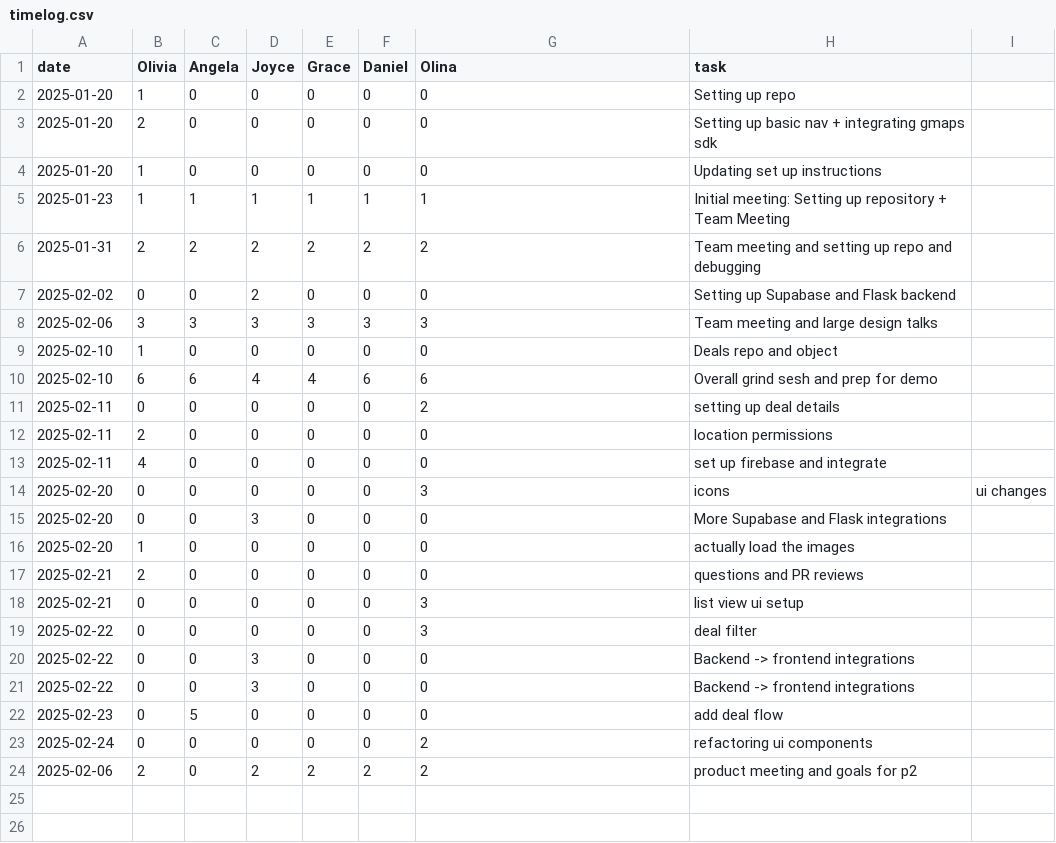
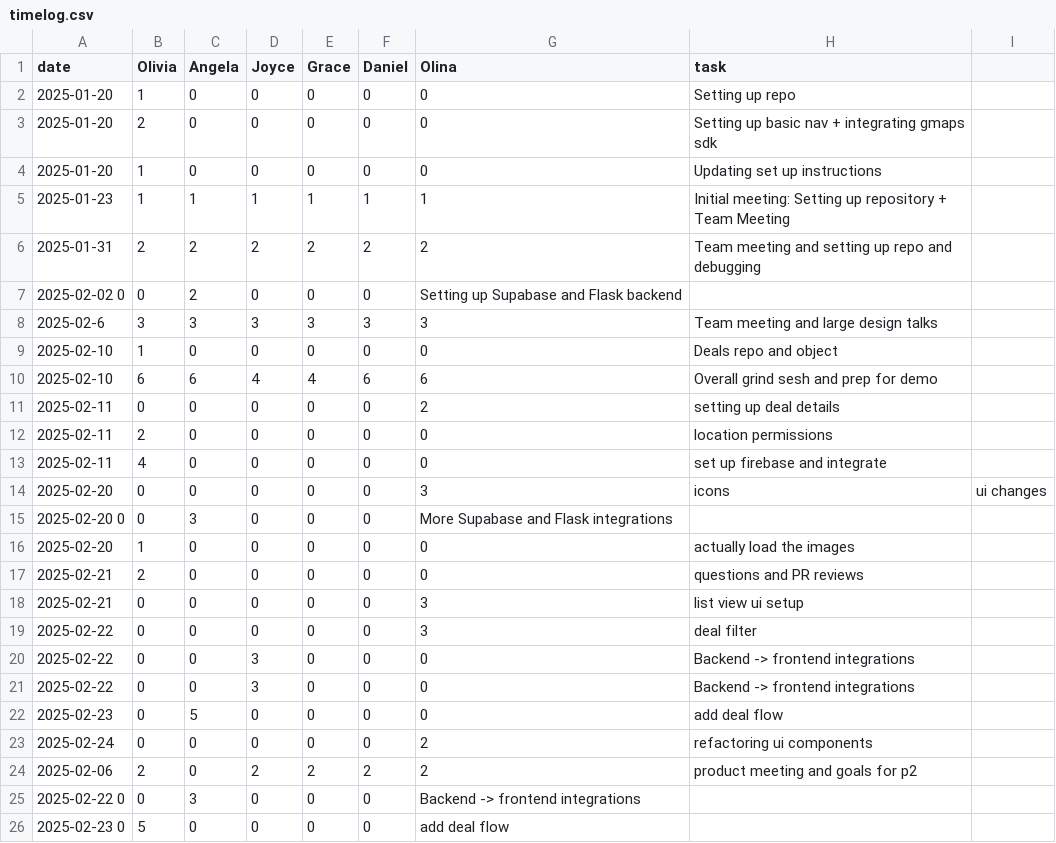
Before and after one commit to oliviaz7/Grub-Deal-Finder-App, a CSV file: timelog.csv, drawn as a sheet.

```diff
--- a/timelog.csv
+++ b/timelog.csv
@@ -6,4 +6,4 @@ date, Olivia, Angela, Joyce, Grace, Daniel, Olina, task
 2025-01-31, 2, 2, 2, 2, 2, 2, Team meeting and setting up repo and debugging
-2025-02-02, 0, 0, 2, 0, 0, 0, Setting up Supabase and Flask backend
-2025-02-06, 3, 3, 3, 3, 3, 3, Team meeting and large design talks
+2025-02-02 0, 0, 2, 0, 0, 0, Setting up Supabase and Flask backend
+2025-02-6, 3, 3, 3, 3, 3, 3, Team meeting and large design talks
 2025-02-10, 1, 0, 0, 0, 0, 0, Deals repo and object
@@ -14,3 +14,3 @@ date, Olivia, Angela, Joyce, Grace, Daniel, Olina, task
 2025-02-20, 0, 0, 0, 0, 0, 3, icons, ui changes
-2025-02-20, 0, 0, 3, 0, 0, 0, More Supabase and Flask integrations
+2025-02-20 0, 0, 3, 0, 0, 0, More Supabase and Flask integrations
 2025-02-20, 1, 0, 0, 0, 0, 0, actually load the images
@@ -24 +24,3 @@ date, Olivia, Angela, Joyce, Grace, Daniel, Olina, task
 2025-02-06, 2, 0, 2, 2, 2, 2, product meeting and goals for p2
+2025-02-22 0, 0, 3, 0, 0, 0, Backend -> frontend integrations
+2025-02-23 0, 5, 0, 0, 0, 0, add deal flow
```
Also changed, not shown: 5 other files.
